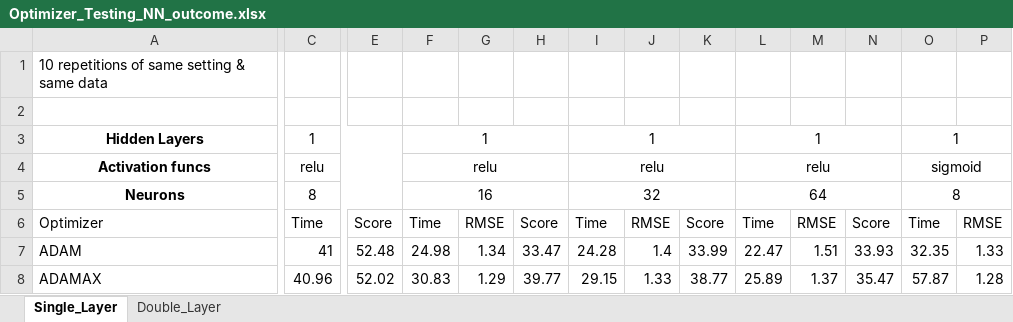
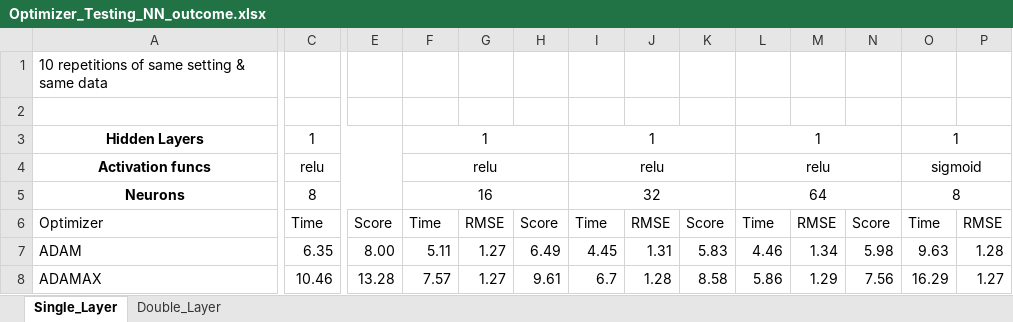
Before and after one commit to marccgrau/dml_est_general, an Excel workbook: efficiency_testing/sim_50_1/Optimizer_Testing_NN_outcome.xlsx, sheet Single_Layer, drawn as a sheet; only a part is shown, gaps mark what is left out; values as stored, in another font and other column widths than the file's, no borders; the diff covers the shown part only; the diff names each change by its address in the sheet, - before the commit and + after, or states it on an @@ line.

```diff
--- a/efficiency_testing/sim_50_1/Optimizer_Testing_NN_outcome.xlsx (sheet Single_Layer)
+++ b/efficiency_testing/sim_50_1/Optimizer_Testing_NN_outcome.xlsx (sheet Single_Layer)
-C7: 41
+C7: 6.35
-E7: 52.48
+E7: 8.00
-F7: 24.98
+F7: 5.11
-G7: 1.34
+G7: 1.27
-H7: 33.47
+H7: 6.49
-I7: 24.28
+I7: 4.45
-J7: 1.4
+J7: 1.31
-K7: 33.99
+K7: 5.83
-L7: 22.47
+L7: 4.46
-M7: 1.51
+M7: 1.34
-N7: 33.93
+N7: 5.98
-O7: 32.35
+O7: 9.63
-P7: 1.33
+P7: 1.28
-C8: 40.96
+C8: 10.46
-E8: 52.02
+E8: 13.28
-F8: 30.83
+F8: 7.57
-G8: 1.29
+G8: 1.27
-H8: 39.77
+H8: 9.61
-I8: 29.15
+I8: 6.7
-J8: 1.33
+J8: 1.28
-K8: 38.77
+K8: 8.58
-L8: 25.89
+L8: 5.86
-M8: 1.37
+M8: 1.29
-N8: 35.47
+N8: 7.56
-O8: 57.87
+O8: 16.29
-P8: 1.28
+P8: 1.27
```
Also changed, not shown: 99 edited cells elsewhere in this sheet, sheet Double_Layer, efficiency_testing/sim_50_1/Optimizer_Testing_NN_propensity.xlsx, 11 other files.
